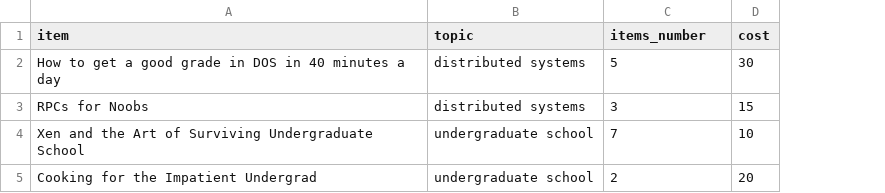
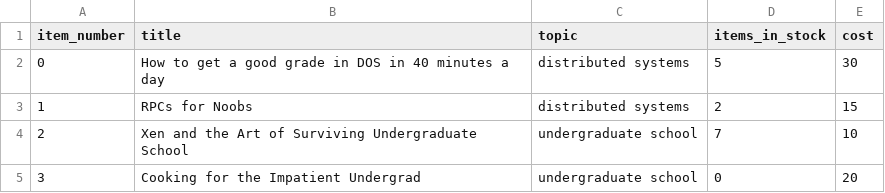
Before and after one commit to norasadder/Bazar, a CSV file: catalog/catalog.csv, drawn as a sheet; addresses are those after the commit; the diff names each change by its address in the sheet, - before the commit and + after, or states it on an @@ line.

```diff
--- a/catalog/catalog.csv
+++ b/catalog/catalog.csv
+column A (item_number), rows 2-5: 0 | 1 | 2 | 3
-B1: item
+B1: title
-D1: items_number
+D1: items_in_stock
-D3 (items_in_stock): 3
+D3 (items_in_stock): 2
-D5 (items_in_stock): 2
+D5 (items_in_stock): 0
```
Also changed, not shown: 6 other files.
